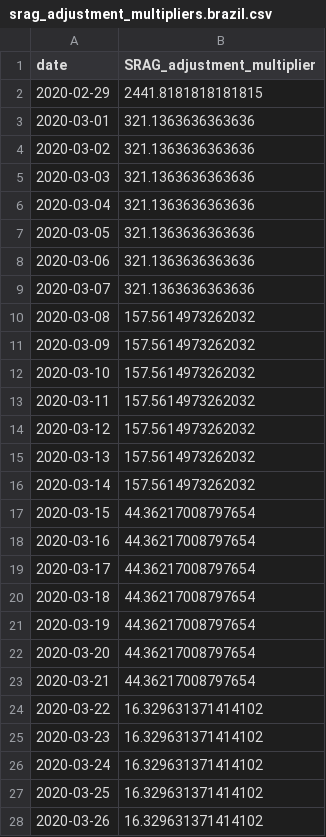
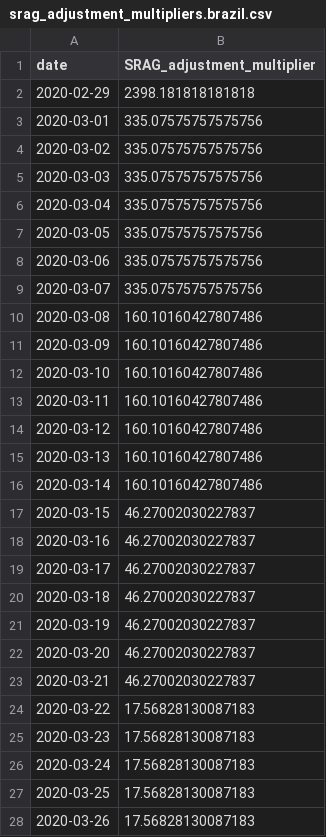
Before and after one commit to funcional-health-analytics/covid19-analytics, a CSV file: results/srag_adjustment_multipliers.brazil.csv, drawn as a sheet; only a part is shown; the diff covers the shown part only.

```diff
--- a/results/srag_adjustment_multipliers.brazil.csv
+++ b/results/srag_adjustment_multipliers.brazil.csv
@@ -1,28 +1,28 @@
 date,SRAG_adjustment_multiplier
-2020-02-29,2441.8181818181815
-2020-03-01,321.1363636363636
-2020-03-02,321.1363636363636
-2020-03-03,321.1363636363636
-2020-03-04,321.1363636363636
-2020-03-05,321.1363636363636
-2020-03-06,321.1363636363636
-2020-03-07,321.1363636363636
-2020-03-08,157.5614973262032
-2020-03-09,157.5614973262032
-2020-03-10,157.5614973262032
-2020-03-11,157.5614973262032
-2020-03-12,157.5614973262032
-2020-03-13,157.5614973262032
-2020-03-14,157.5614973262032
-2020-03-15,44.36217008797654
-2020-03-16,44.36217008797654
-2020-03-17,44.36217008797654
-2020-03-18,44.36217008797654
-2020-03-19,44.36217008797654
-2020-03-20,44.36217008797654
-2020-03-21,44.36217008797654
-2020-03-22,16.329631371414102
-2020-03-23,16.329631371414102
-2020-03-24,16.329631371414102
-2020-03-25,16.329631371414102
-2020-03-26,16.329631371414102
+2020-02-29,2398.181818181818
+2020-03-01,335.07575757575756
+2020-03-02,335.07575757575756
+2020-03-03,335.07575757575756
+2020-03-04,335.07575757575756
+2020-03-05,335.07575757575756
+2020-03-06,335.07575757575756
+2020-03-07,335.07575757575756
+2020-03-08,160.10160427807486
+2020-03-09,160.10160427807486
+2020-03-10,160.10160427807486
+2020-03-11,160.10160427807486
+2020-03-12,160.10160427807486
+2020-03-13,160.10160427807486
+2020-03-14,160.10160427807486
+2020-03-15,46.27002030227837
+2020-03-16,46.27002030227837
+2020-03-17,46.27002030227837
+2020-03-18,46.27002030227837
+2020-03-19,46.27002030227837
+2020-03-20,46.27002030227837
+2020-03-21,46.27002030227837
+2020-03-22,17.56828130087183
+2020-03-23,17.56828130087183
+2020-03-24,17.56828130087183
+2020-03-25,17.56828130087183
+2020-03-26,17.56828130087183
```
Also changed, not shown: 7 added rows and 9 edited cells elsewhere in this file, data/srag_brasil/casos_br.csv, results/eda/eda_deaths_per_7-shifted_cases_ratio_ordered_by_total_cases_zoom.csv, 30 other files.
